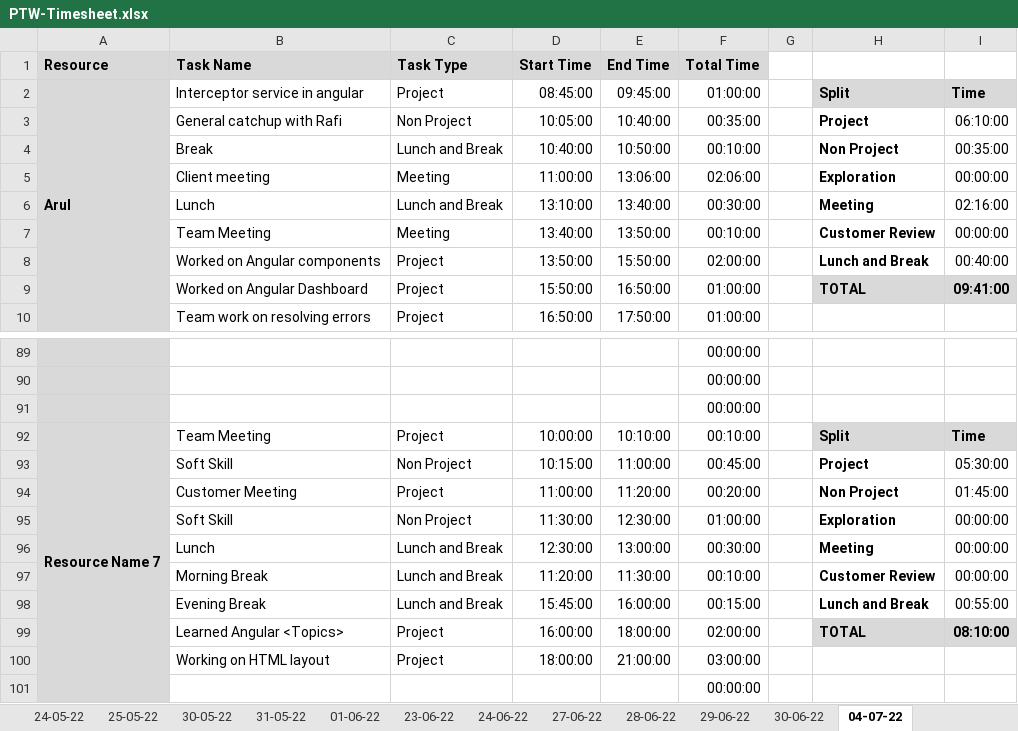
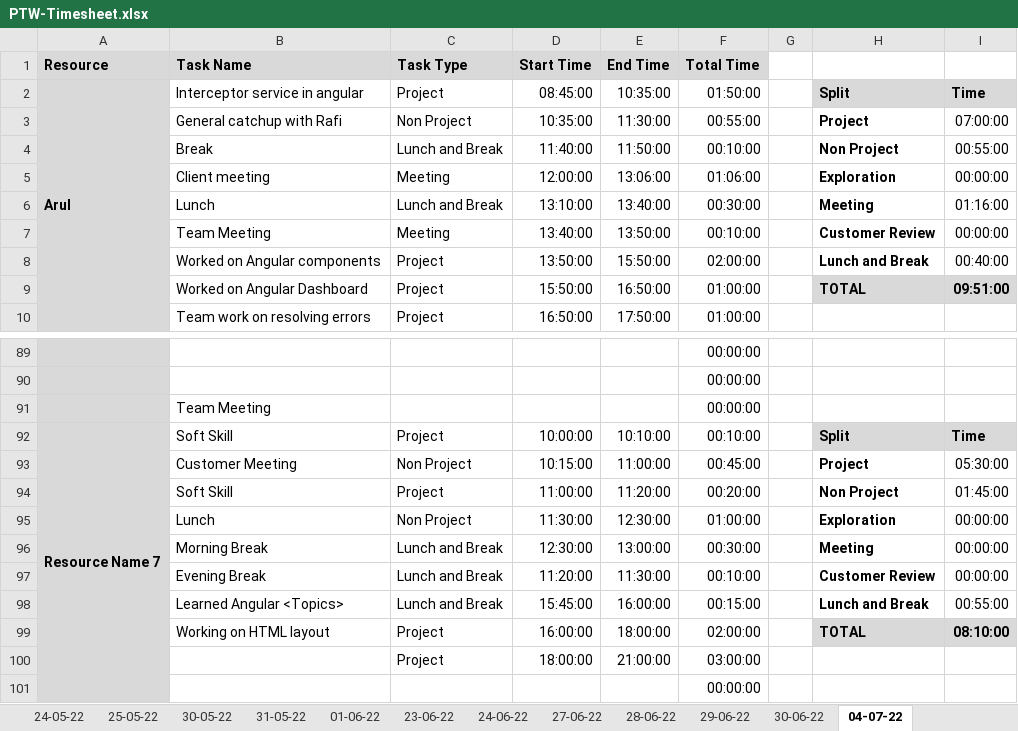
Before and after one commit to TEAM-EUPHORIA/TEAM-EUPHORIA-TMS, an Excel workbook: Process/Timesheet/PTW-Timesheet.xlsx, sheet 04-07-22, drawn as a sheet; only a part is shown, gaps mark what is left out; values as stored, in another font and other column widths than the file's, no borders; conditional formats not drawn; the diff covers the shown part only; the diff names each change by its address in the sheet, - before the commit and + after, or states it on an @@ line.

```diff
--- a/Process/Timesheet/PTW-Timesheet.xlsx (sheet 04-07-22)
+++ b/Process/Timesheet/PTW-Timesheet.xlsx (sheet 04-07-22)
-E2 (End Time): 09:45:00
+E2 (End Time): 10:35:00
-F2 (Total Time): 01:00:00
+F2 (Total Time): 01:50:00
-D3 (Start Time): 10:05:00
+D3 (Start Time): 10:35:00
-E3 (End Time): 10:40:00
+E3 (End Time): 11:30:00
-F3 (Total Time): 00:35:00
+F3 (Total Time): 00:55:00
-I3: 06:10:00
+I3: 07:00:00
-D4 (Start Time): 10:40:00
+D4 (Start Time): 11:40:00
-E4 (End Time): 10:50:00
+E4 (End Time): 11:50:00
-I4: 00:35:00
+I4: 00:55:00
-D5 (Start Time): 11:00:00
+D5 (Start Time): 12:00:00
-F5 (Total Time): 02:06:00
+F5 (Total Time): 01:06:00
-I6: 02:16:00
+I6: 01:16:00
-I9: 09:41:00
+I9: 09:51:00
-B91 (Task Name): (empty)
+B91 (Task Name): Team Meeting
-B92 (Task Name): Team Meeting
+B92 (Task Name): Soft Skill
-B93 (Task Name): Soft Skill
+B93 (Task Name): Customer Meeting
-B94 (Task Name): Customer Meeting
+B94 (Task Name): Soft Skill
-B95 (Task Name): Soft Skill
+B95 (Task Name): Lunch
-B96 (Task Name): Lunch
+B96 (Task Name): Morning Break
-B97 (Task Name): Morning Break
+B97 (Task Name): Evening Break
-B98 (Task Name): Evening Break
+B98 (Task Name): Learned Angular <Topics>
-B99 (Task Name): Learned Angular <Topics>
+B99 (Task Name): Working on HTML layout
-B100 (Task Name): Working on HTML layout
+B100 (Task Name): (empty)
```
Also changed, not shown: 4 added rows, 4 removed rows, 62 edited cells and cell formats elsewhere in this sheet, formulas that keep their value.
